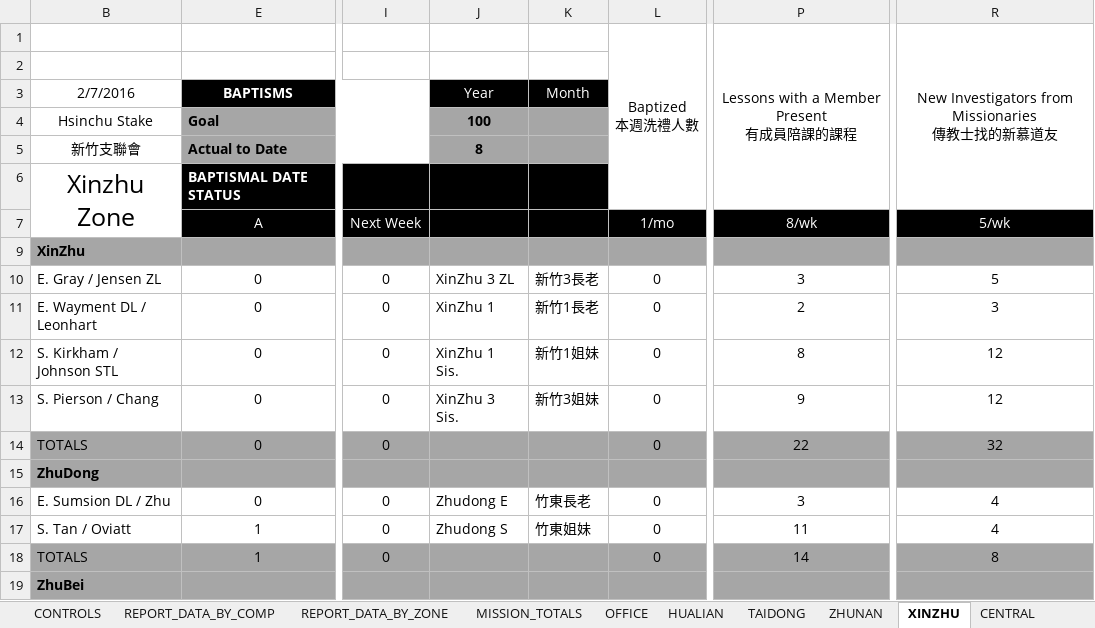
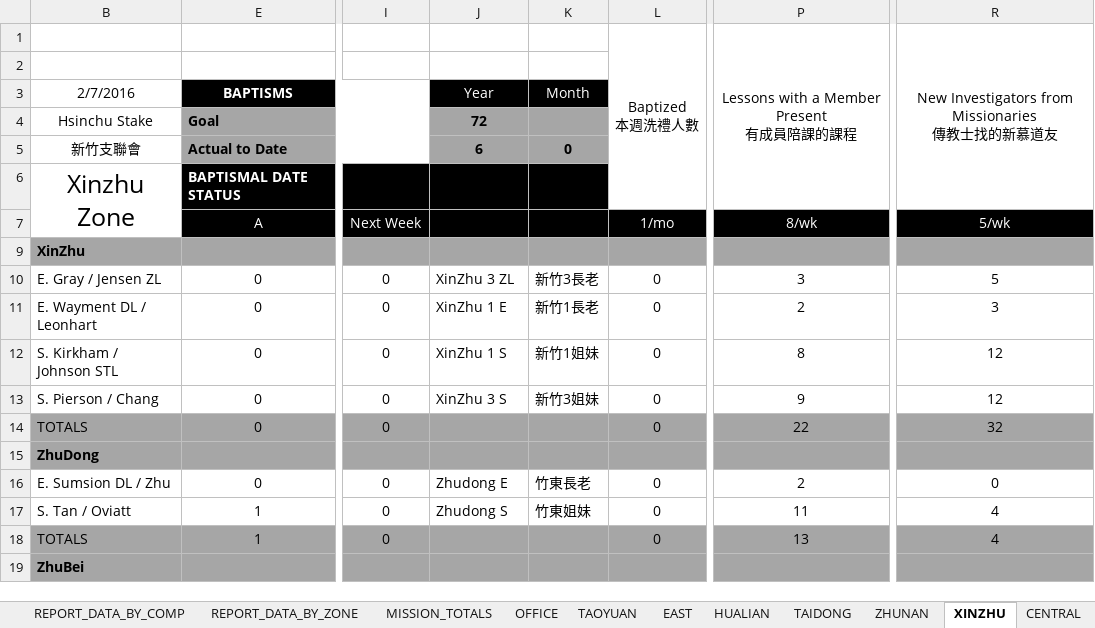
Before and after one commit to taiwantaipeimission/ARPS, an Excel workbook: report/Debug/report_sheet.xlsx, sheet XINZHU, drawn as a sheet; only a part is shown, gaps mark what is left out; values as stored, in another font and other column widths than the file's, no borders; conditional formats not drawn; the diff covers the shown part only; the diff names each change by its address in the sheet, - before the commit and + after, or states it on an @@ line.

```diff
--- a/report/Debug/report_sheet.xlsx (sheet XINZHU)
+++ b/report/Debug/report_sheet.xlsx (sheet XINZHU)
-J4: 100
+J4: 72
-J5: 8
+J5: 6
-K5: (empty)
+K5: 0
-J11: XinZhu 1
+J11: XinZhu 1 E
-J12: XinZhu 1 Sis.
+J12: XinZhu 1 S
-J13: XinZhu 3 Sis.
+J13: XinZhu 3 S
-P16 (8/wk): 3
+P16 (8/wk): 2
-R16 (5/wk): 4
+R16 (5/wk): 0
-P18 (8/wk): 14
+P18 (8/wk): 13
-R18 (5/wk): 8
+R18 (5/wk): 4
```
Also changed, not shown: 2 added rows, 2 removed rows and 16 edited cells elsewhere in this sheet, sheet MISSION_TOTALS, sheet CENTRAL, sheet SOUTH, sheet REPORT_DATA_BY_COMP, sheet HUALIAN, sheet ZHUNAN, 7 more sheets, other sheet tabs, formulas that keep their value, hidden cells, 18 other files.
